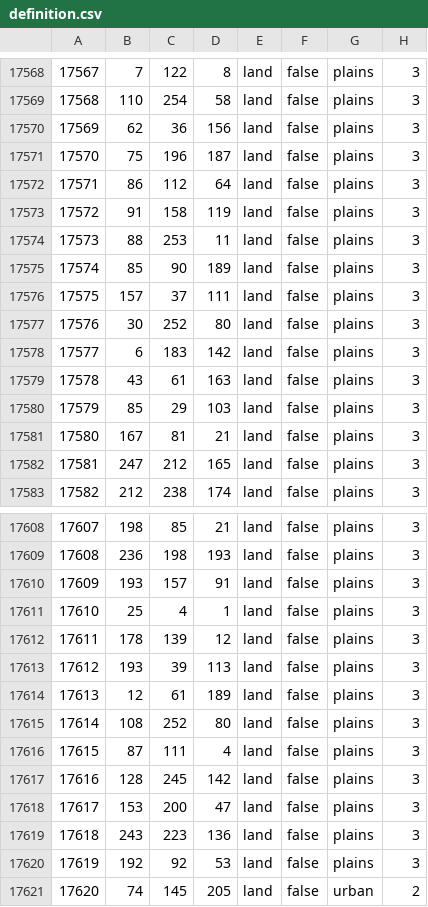
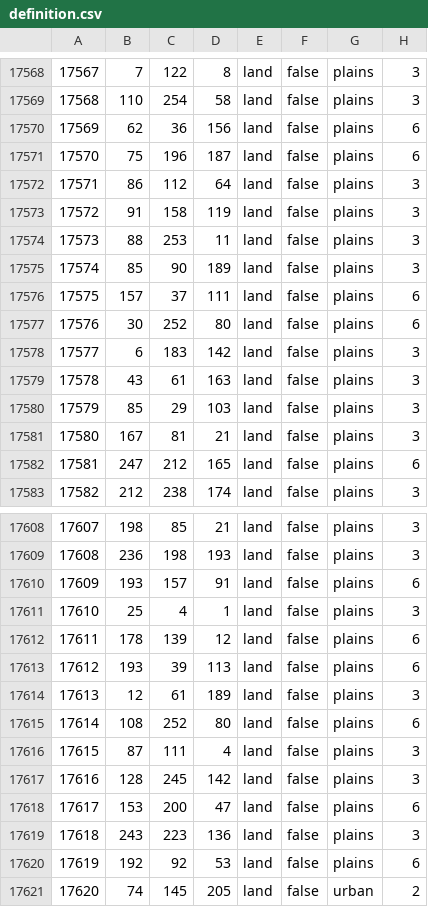
Before and after one commit to HerderDg/thelastdaysofpoland, a CSV file: map/definition.csv, drawn as a sheet; only a part is shown, gaps mark what is left out; the diff covers the shown part only.

```diff
--- a/map/definition.csv
+++ b/map/definition.csv
@@ -17569,4 +17569,4 @@
 17568;110;254;58;land;false;plains;3
-17569;62;36;156;land;false;plains;3
-17570;75;196;187;land;false;plains;3
+17569;62;36;156;land;false;plains;6
+17570;75;196;187;land;false;plains;6
 17571;86;112;64;land;false;plains;3
@@ -17575,4 +17575,4 @@
 17574;85;90;189;land;false;plains;3
-17575;157;37;111;land;false;plains;3
-17576;30;252;80;land;false;plains;3
+17575;157;37;111;land;false;plains;6
+17576;30;252;80;land;false;plains;6
 17577;6;183;142;land;false;plains;3
@@ -17581,3 +17581,3 @@
 17580;167;81;21;land;false;plains;3
-17581;247;212;165;land;false;plains;3
+17581;247;212;165;land;false;plains;6
 17582;212;238;174;land;false;plains;3
@@ -17609,13 +17609,13 @@
 17608;236;198;193;land;false;plains;3
-17609;193;157;91;land;false;plains;3
+17609;193;157;91;land;false;plains;6
 17610;25;4;1;land;false;plains;3
-17611;178;139;12;land;false;plains;3
-17612;193;39;113;land;false;plains;3
+17611;178;139;12;land;false;plains;6
+17612;193;39;113;land;false;plains;6
 17613;12;61;189;land;false;plains;3
-17614;108;252;80;land;false;plains;3
+17614;108;252;80;land;false;plains;6
 17615;87;111;4;land;false;plains;3
 17616;128;245;142;land;false;plains;3
-17617;153;200;47;land;false;plains;3
+17617;153;200;47;land;false;plains;6
 17618;243;223;136;land;false;plains;3
-17619;192;92;53;land;false;plains;3
+17619;192;92;53;land;false;plains;6
 17620;74;145;205;land;false;urban;2
```
Also changed, not shown: 10 edited cells elsewhere in this file, 13 other files.
